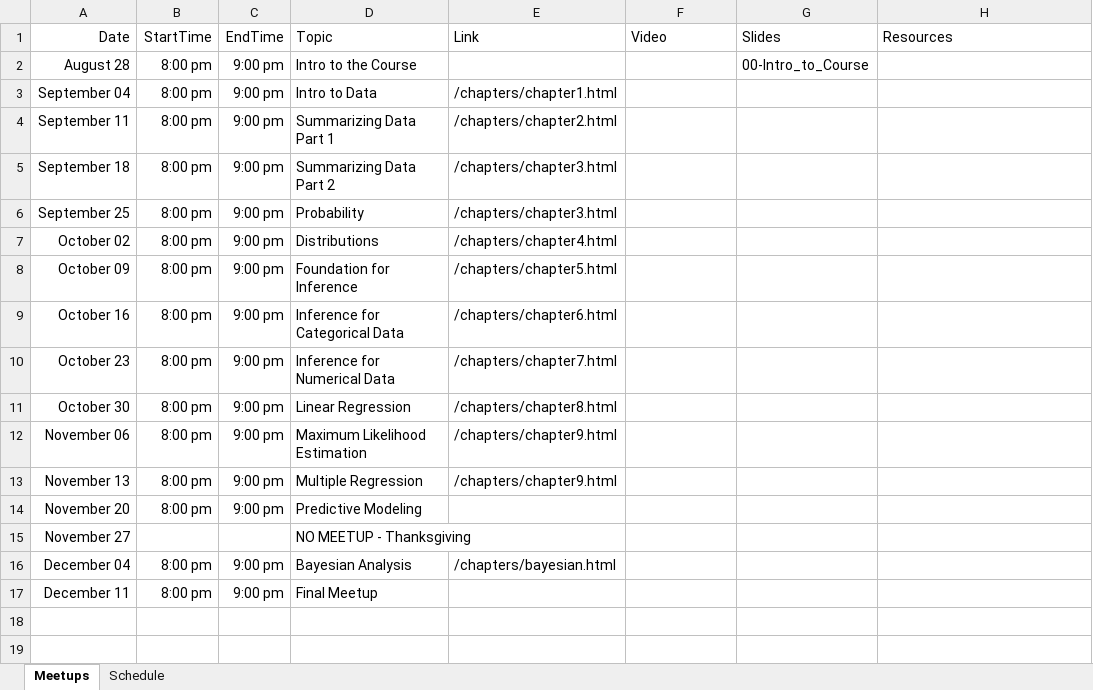
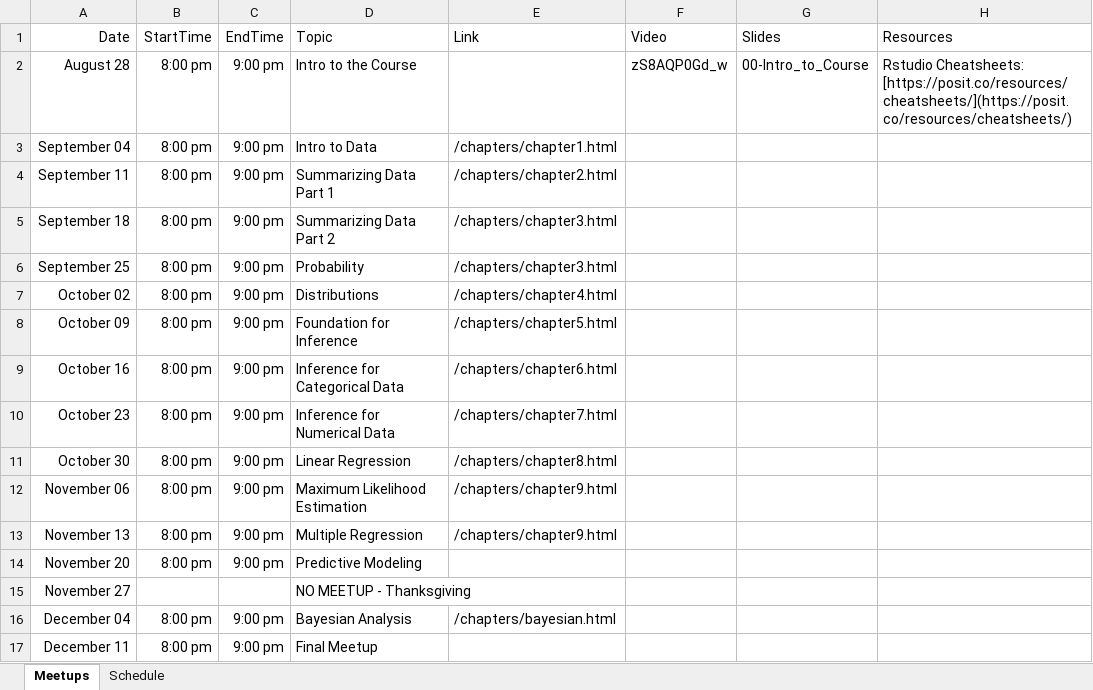
Before and after one commit to jbryer/DATA606Fall2024, an Excel workbook: Schedule.xlsx, sheet Meetups, drawn as a sheet; values as stored, in another font and other column widths than the file's, no borders; the diff names each change by its address in the sheet, - before the commit and + after, or states it on an @@ line.

Commit message:
Added meetup.

```diff
--- a/Schedule.xlsx (sheet Meetups)
+++ b/Schedule.xlsx (sheet Meetups)
-F2 (Video): (empty)
+F2 (Video): zS8AQP0Gd_w
-H2 (Resources): (empty)
+H2 (Resources): Rstudio Cheatsheets: [https://posit.co/resources/cheatsheets/](https://posit.co/resources/cheatsheets/)
```
Also changed, not shown: 48 other files.
